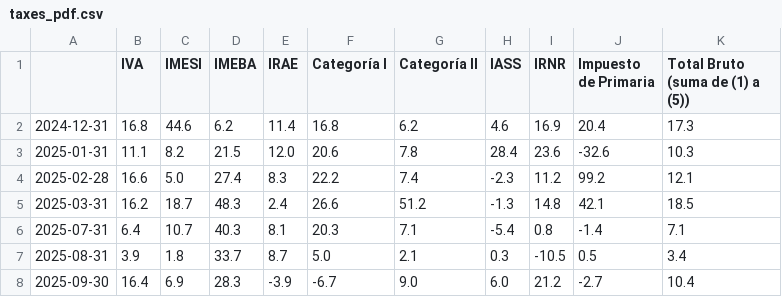
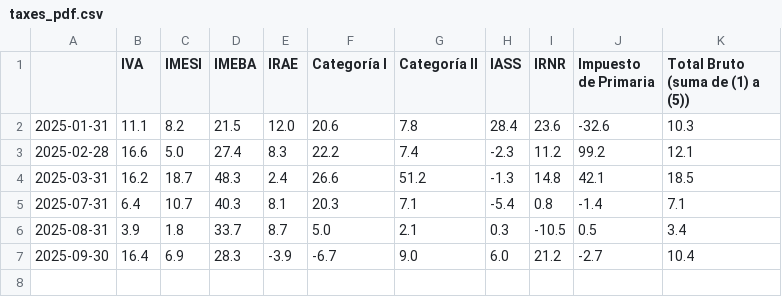
Before and after one commit to rxavier/econuy-extras, a CSV file: econuy_extras/retrieval/taxes_pdf.csv, drawn as a sheet.

Commit message:
Commit from GitHub Actions (taxes_pdf)

```diff
--- a/econuy_extras/retrieval/taxes_pdf.csv
+++ b/econuy_extras/retrieval/taxes_pdf.csv
@@ -1,3 +1,2 @@
 ,IVA,IMESI,IMEBA,IRAE,Categoría I,Categoría II,IASS,IRNR,Impuesto de Primaria,Total Bruto (suma de (1) a (5))
-2024-12-31,16.8,44.6,6.2,11.4,16.8,6.2,4.6,16.9,20.4,17.3
 2025-01-31,11.1,8.2,21.5,12.0,20.6,7.8,28.4,23.6,-32.6,10.3
```
